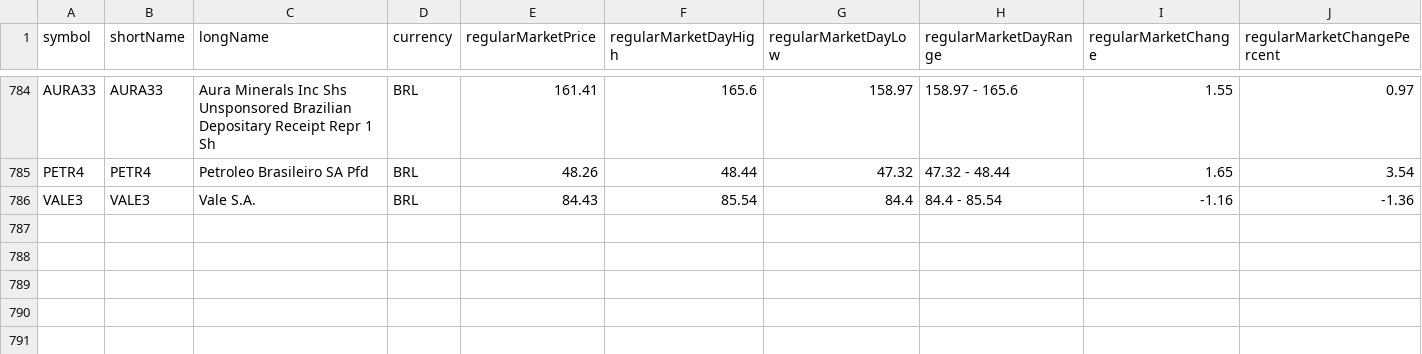
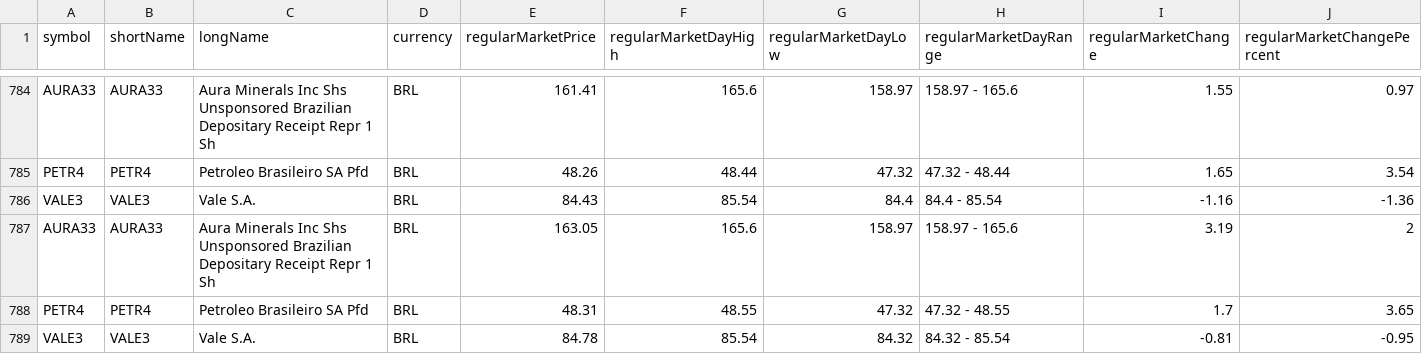
Before and after one commit to nelsoneltz/stock_monitor_bot, a CSV file: stock_data.csv, drawn as a sheet; only a part is shown, gaps mark what is left out; rows hold the shown columns only; the diff names each change by its address in the sheet, - before the commit and + after, or states it on an @@ line.

```diff
--- a/stock_data.csv
+++ b/stock_data.csv
+row 787: AURA33 | AURA33 | Aura Minerals Inc Shs Unsponsored Brazilian Depositary Receipt Repr 1 Sh | BRL | 163.05 | 165.6 | 158.97 | 158.97 - 165.6 | 3.19 | 2
+row 788: PETR4 | PETR4 | Petroleo Brasileiro SA Pfd | BRL | 48.31 | 48.55 | 47.32 | 47.32 - 48.55 | 1.7 | 3.65
+row 789: VALE3 | VALE3 | Vale S.A. | BRL | 84.78 | 85.54 | 84.32 | 84.32 - 85.54 | -0.81 | -0.95
```
Also changed, not shown: 3 other files.
